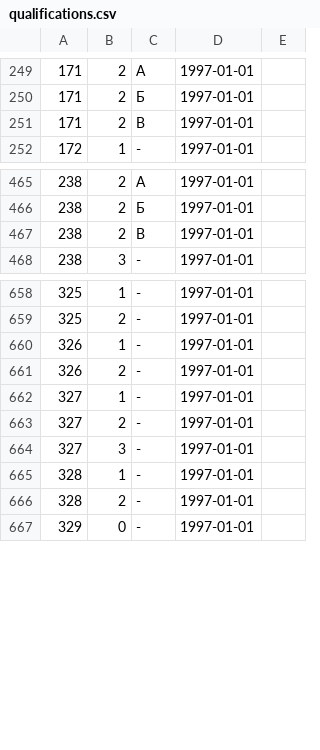
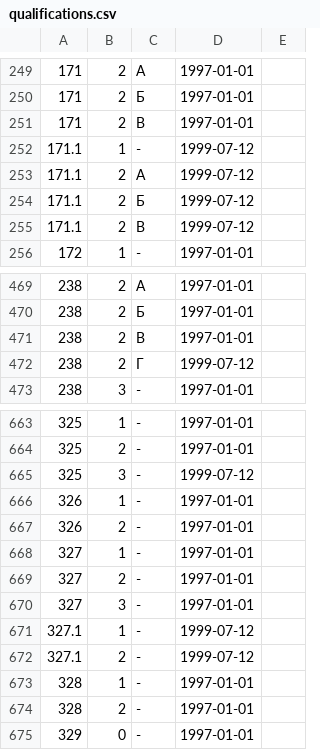
Before and after one commit to maNULL/criminal_code, a CSV file: qualifications.csv, drawn as a sheet; only a part is shown, gaps mark what is left out; the diff names each change by its address in the sheet, - before the commit and + after, or states it on an @@ line.

Commit message:
№156-ФЗ от 09.07.1999

```diff
--- a/qualifications.csv
+++ b/qualifications.csv
+row 252: 171.1 | 1 | - | 1999-07-12
+row 253: 171.1 | 2 | А | 1999-07-12
+row 254: 171.1 | 2 | Б | 1999-07-12
+row 255: 171.1 | 2 | В | 1999-07-12
+row 472: 238 | 2 | Г | 1999-07-12
+row 665: 325 | 3 | - | 1999-07-12
+row 671: 327.1 | 1 | - | 1999-07-12
+row 672: 327.1 | 2 | - | 1999-07-12
```
